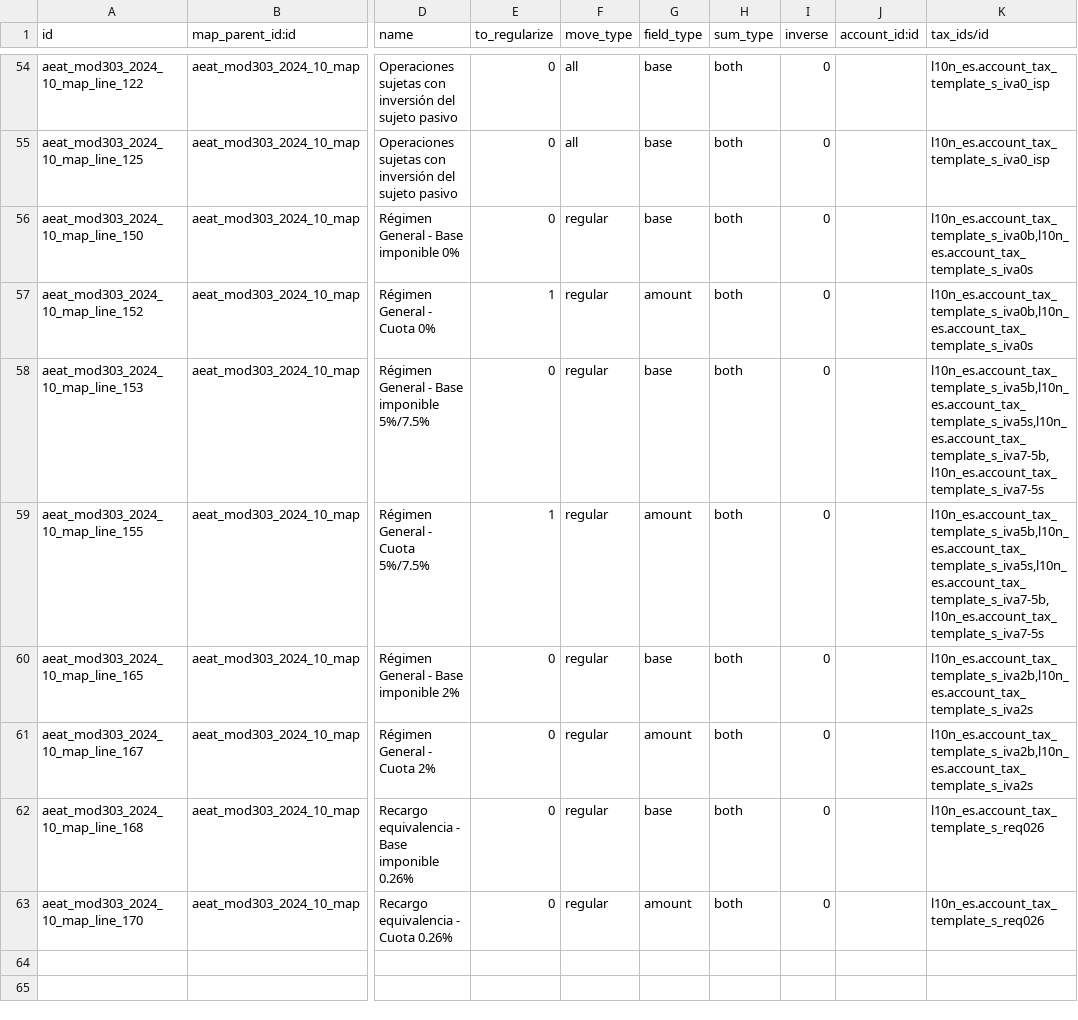
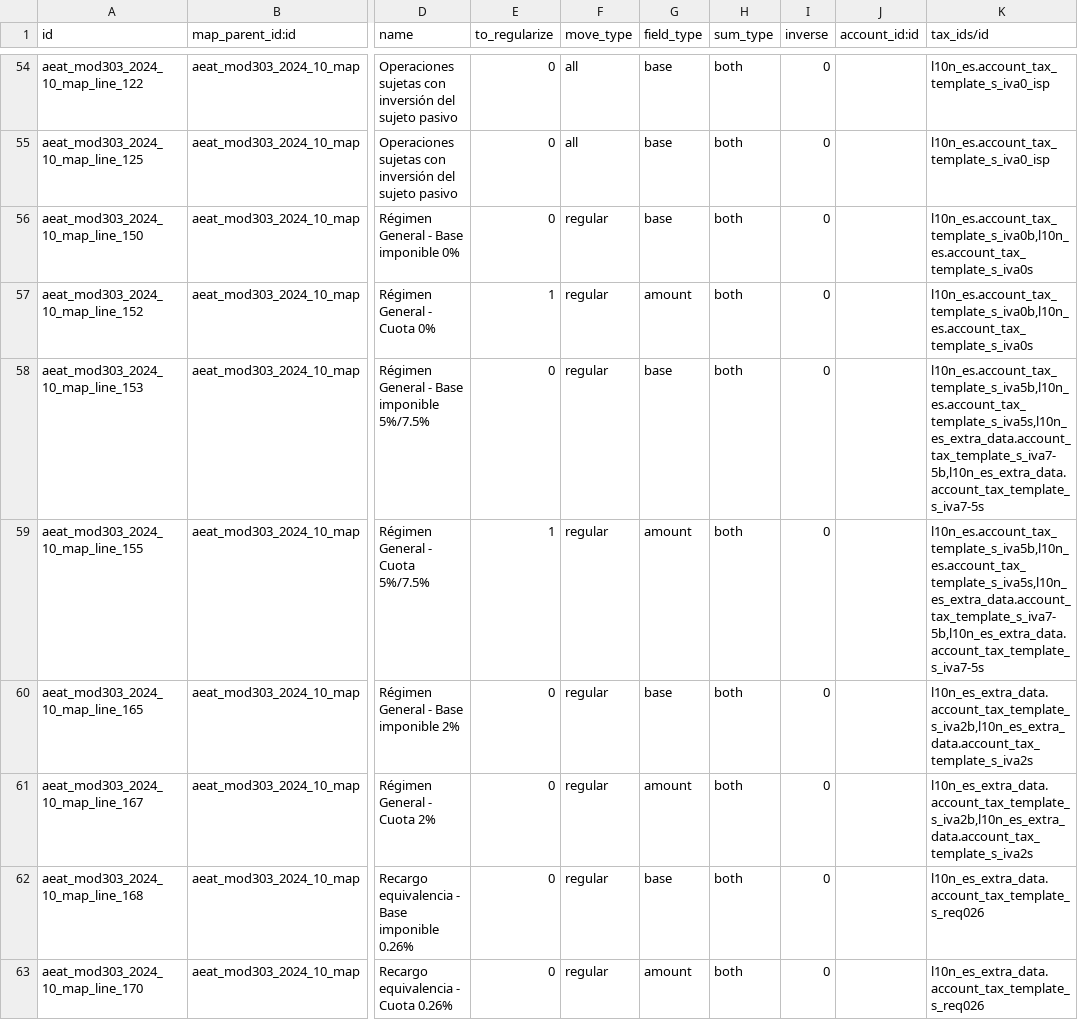
Before and after one commit to OCA/l10n-spain, a CSV file: l10n_es_aeat_mod303/data/2024-10/l10n.es.aeat.map.tax.line.csv, drawn as a sheet; only a part is shown, gaps mark what is left out; the diff covers the shown part only; the diff names each change by its address in the sheet, - before the commit and + after, or states it on an @@ line.

Commit message:
[FIX] l10n_es_aeat_mod303: Update lines with l10n_es_extra_data external_ids

```diff
--- a/l10n_es_aeat_mod303/data/2024-10/l10n.es.aeat.map.tax.line.csv
+++ b/l10n_es_aeat_mod303/data/2024-10/l10n.es.aeat.map.tax.line.csv
-K58:K59 (tax_ids/id): l10n_es.account_tax_template_s_iva5b,l10n_es.account_tax_template_s_iva5s,l10n_es.account_tax_template_s_iva7-5b,l10n_es.account_tax_template_s_iva7-5s
+K58:K59 (tax_ids/id): l10n_es.account_tax_template_s_iva5b,l10n_es.account_tax_template_s_iva5s,l10n_es_extra_data.account_tax_template_s_iva7-5b,l10n_es_extra_data.account_tax_template_s_iva7-5s
-K60:K61 (tax_ids/id): l10n_es.account_tax_template_s_iva2b,l10n_es.account_tax_template_s_iva2s
+K60:K61 (tax_ids/id): l10n_es_extra_data.account_tax_template_s_iva2b,l10n_es_extra_data.account_tax_template_s_iva2s
-K62:K63 (tax_ids/id): l10n_es.account_tax_template_s_req026
+K62:K63 (tax_ids/id): l10n_es_extra_data.account_tax_template_s_req026
```
Also changed, not shown: 16 edited cells elsewhere in this file, 2 other files.
